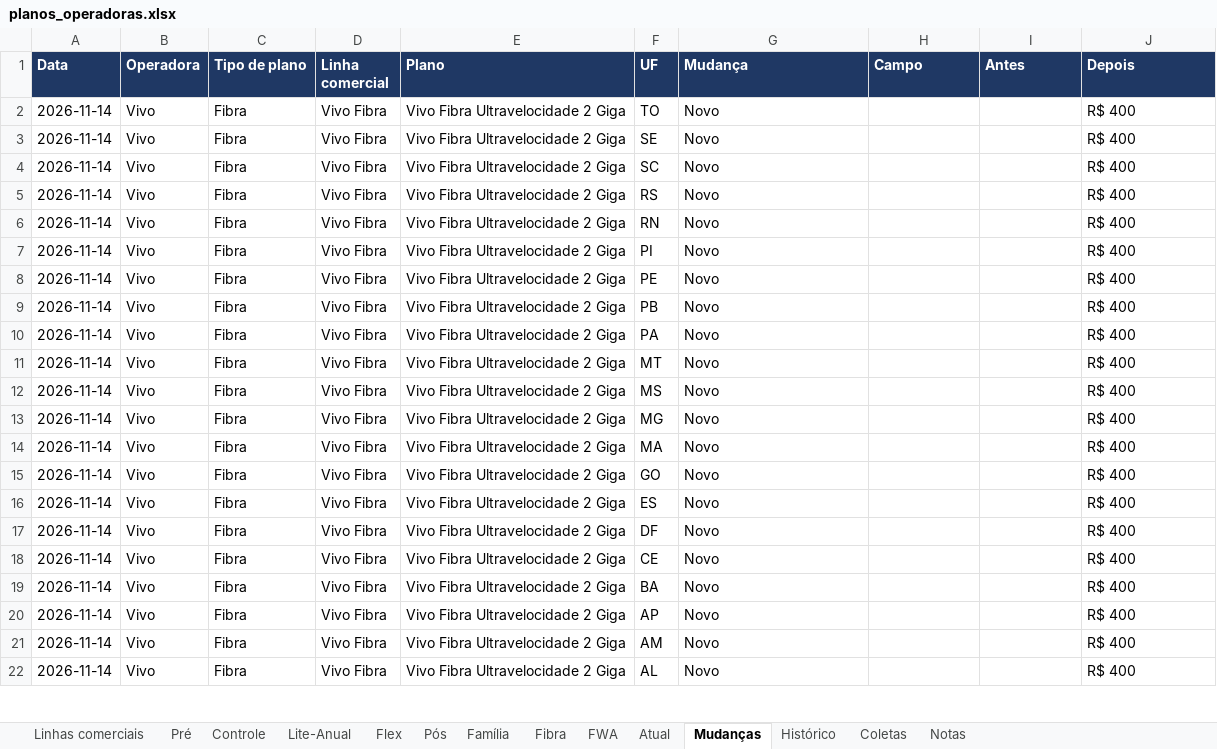
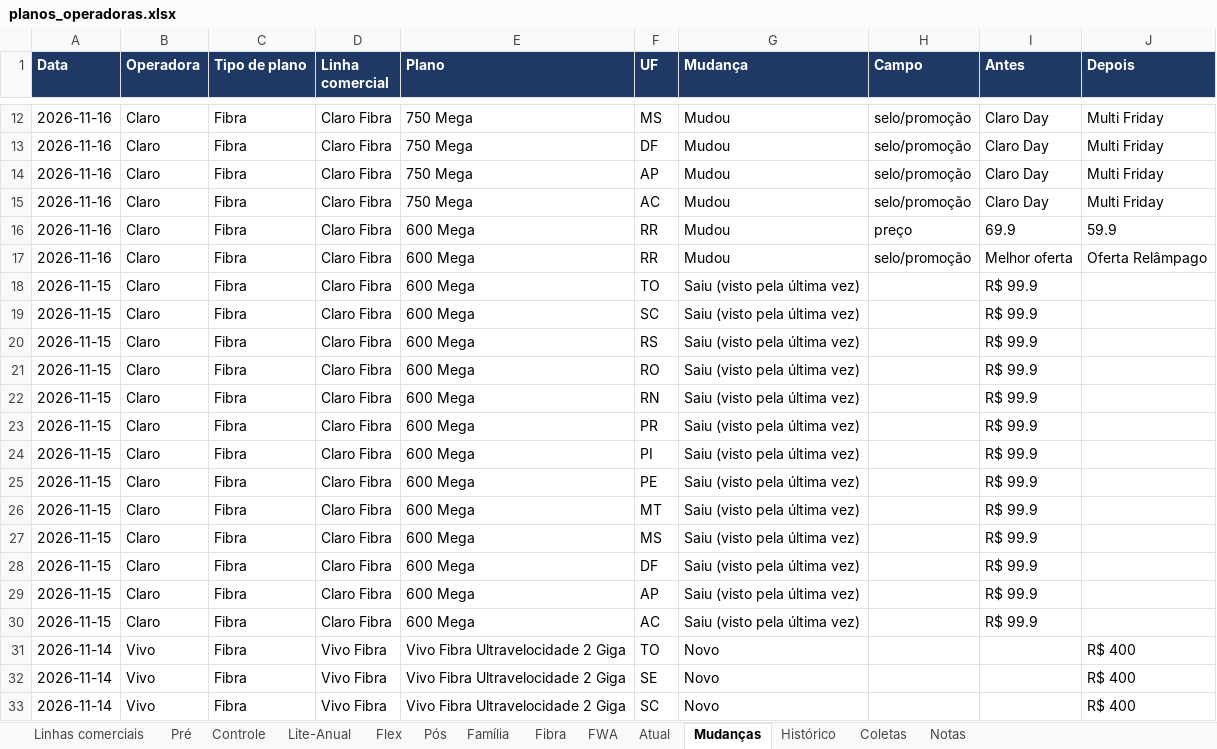
Before and after one commit to mmagalhaes2001/Monitor-dados, an Excel workbook: planos/planos_operadoras.xlsx, sheet Mudanças, drawn as a sheet; only a part is shown, gaps mark what is left out; the shorter side is filled out with more unchanged rows; values as stored, in another font and other column widths than the file's, no borders; the diff covers the shown part only; the diff names each change by its address in the sheet, - before the commit and + after, or states it on an @@ line.

```diff
--- a/planos/planos_operadoras.xlsx (sheet Mudanças)
+++ b/planos/planos_operadoras.xlsx (sheet Mudanças)
+row 12: 2026-11-16 | Claro | Fibra | Claro Fibra | 750 Mega | MS | Mudou | selo/promoção | Claro Day | Multi Friday
+row 13: 2026-11-16 | Claro | Fibra | Claro Fibra | 750 Mega | DF | Mudou | selo/promoção | Claro Day | Multi Friday
+row 14: 2026-11-16 | Claro | Fibra | Claro Fibra | 750 Mega | AP | Mudou | selo/promoção | Claro Day | Multi Friday
+row 15: 2026-11-16 | Claro | Fibra | Claro Fibra | 750 Mega | AC | Mudou | selo/promoção | Claro Day | Multi Friday
+row 16: 2026-11-16 | Claro | Fibra | Claro Fibra | 600 Mega | RR | Mudou | preço | 69.9 | 59.9
+row 17: 2026-11-16 | Claro | Fibra | Claro Fibra | 600 Mega | RR | Mudou | selo/promoção | Melhor oferta | Oferta Relâmpago
+row 18: 2026-11-15 | Claro | Fibra | Claro Fibra | 600 Mega | TO | Saiu (visto pela última vez) |  | R$ 99.9
+row 19: 2026-11-15 | Claro | Fibra | Claro Fibra | 600 Mega | SC | Saiu (visto pela última vez) |  | R$ 99.9
+row 20: 2026-11-15 | Claro | Fibra | Claro Fibra | 600 Mega | RS | Saiu (visto pela última vez) |  | R$ 99.9
+row 21: 2026-11-15 | Claro | Fibra | Claro Fibra | 600 Mega | RO | Saiu (visto pela última vez) |  | R$ 99.9
+row 22: 2026-11-15 | Claro | Fibra | Claro Fibra | 600 Mega | RN | Saiu (visto pela última vez) |  | R$ 99.9
+row 23: 2026-11-15 | Claro | Fibra | Claro Fibra | 600 Mega | PR | Saiu (visto pela última vez) |  | R$ 99.9
+row 24: 2026-11-15 | Claro | Fibra | Claro Fibra | 600 Mega | PI | Saiu (visto pela última vez) |  | R$ 99.9
+row 25: 2026-11-15 | Claro | Fibra | Claro Fibra | 600 Mega | PE | Saiu (visto pela última vez) |  | R$ 99.9
+row 26: 2026-11-15 | Claro | Fibra | Claro Fibra | 600 Mega | MT | Saiu (visto pela última vez) |  | R$ 99.9
+row 27: 2026-11-15 | Claro | Fibra | Claro Fibra | 600 Mega | MS | Saiu (visto pela última vez) |  | R$ 99.9
+row 28: 2026-11-15 | Claro | Fibra | Claro Fibra | 600 Mega | DF | Saiu (visto pela última vez) |  | R$ 99.9
+row 29: 2026-11-15 | Claro | Fibra | Claro Fibra | 600 Mega | AP | Saiu (visto pela última vez) |  | R$ 99.9
+row 30: 2026-11-15 | Claro | Fibra | Claro Fibra | 600 Mega | AC | Saiu (visto pela última vez) |  | R$ 99.9
```
Also changed, not shown: 22 added rows, 13 removed rows and 5 edited cells elsewhere in this sheet, sheet Atual, sheet Histórico, sheet Coletas, sheet Fibra, sheet Linhas comerciais, 2 other files.
